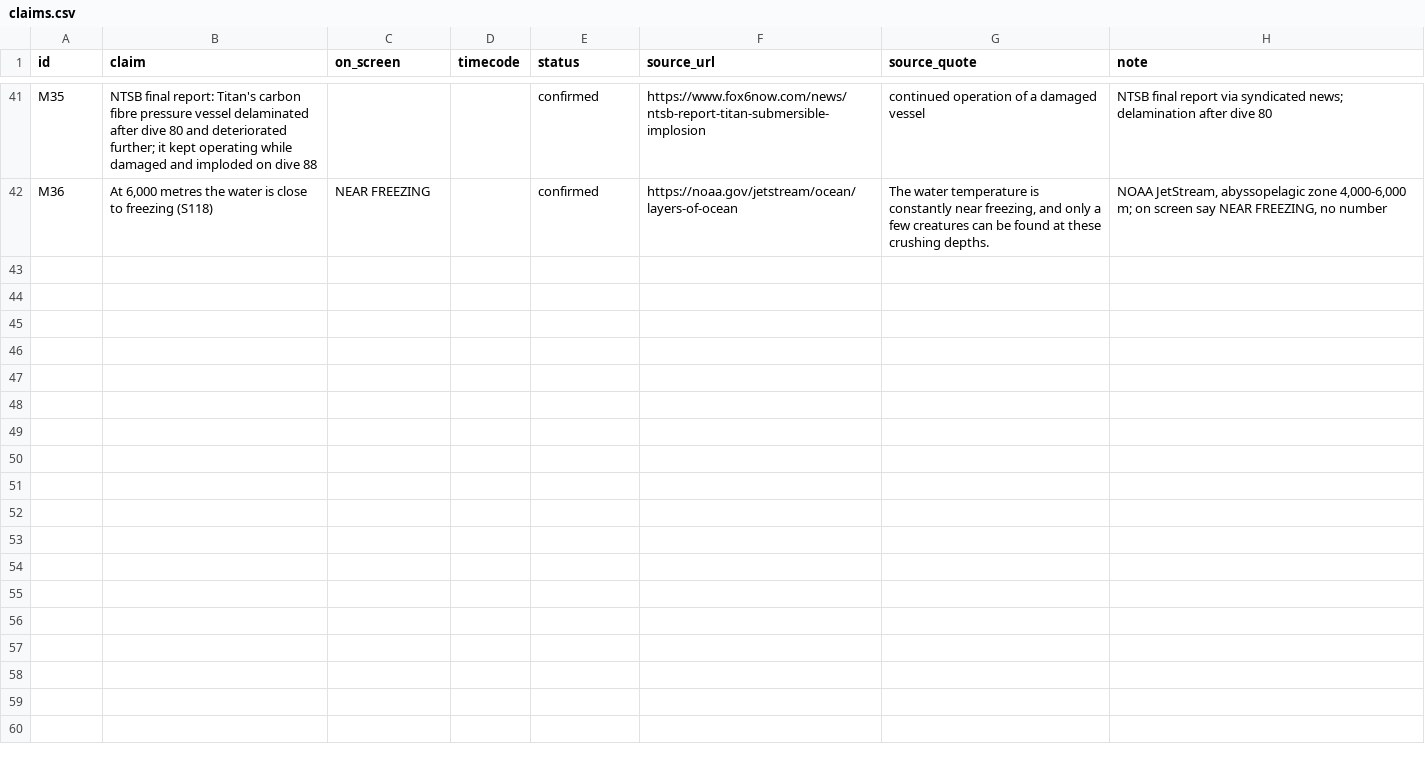
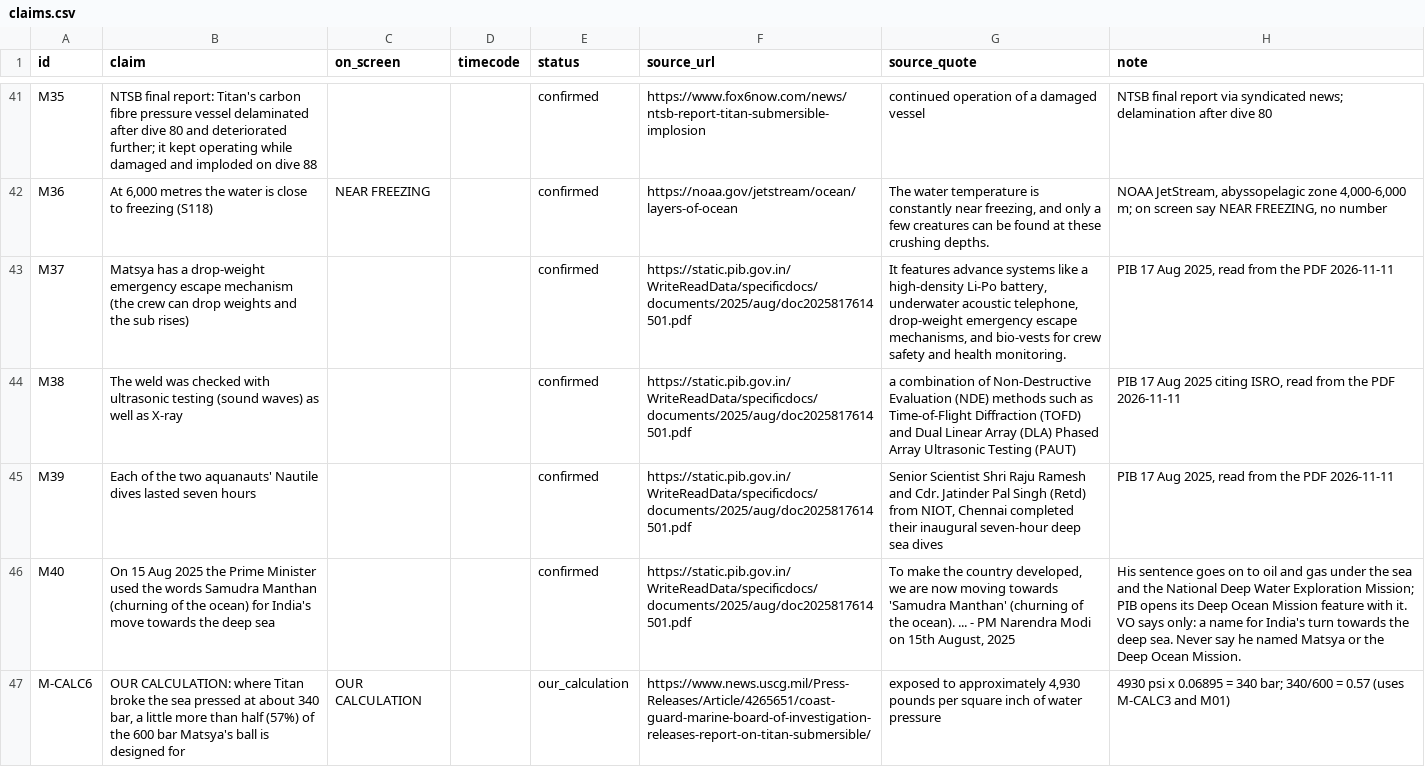
Before and after one commit to mkmk749278/Creator, a CSV file: projects/matsya-6000/claims.csv, drawn as a sheet; only a part is shown, gaps mark what is left out; the diff names each change by its address in the sheet, - before the commit and + after, or states it on an @@ line.

```diff
--- a/projects/matsya-6000/claims.csv
+++ b/projects/matsya-6000/claims.csv
+row 43: M37 | Matsya has a drop-weight emergency escape mechanism (the crew can drop weights and the sub rises) |  |  | confirmed | https://static.pib.gov.in/WriteReadData/specificdocs/documents/2025/aug/doc2025817614501.pdf | It features advance systems like a high-density Li-Po battery, underwater acoustic telephone, drop-weight emergency escape mechanisms, and bio-vests for crew safety and health monitoring. | PIB 17 Aug 2025, read from the PDF 2026-11-11
+row 44: M38 | The weld was checked with ultrasonic testing (sound waves) as well as X-ray |  |  | confirmed | https://static.pib.gov.in/WriteReadData/specificdocs/documents/2025/aug/doc2025817614501.pdf | a combination of Non-Destructive Evaluation (NDE) methods such as Time-of-Flight Diffraction (TOFD) and Dual Linear Array (DLA) Phased Array Ultrasonic Testing (PAUT) | PIB 17 Aug 2025 citing ISRO, read from the PDF 2026-11-11
+row 45: M39 | Each of the two aquanauts' Nautile dives lasted seven hours |  |  | confirmed | https://static.pib.gov.in/WriteReadData/specificdocs/documents/2025/aug/doc2025817614501.pdf | Senior Scientist Shri Raju Ramesh and Cdr. Jatinder Pal Singh (Retd) from NIOT, Chennai completed their inaugural seven-hour deep sea dives | PIB 17 Aug 2025, read from the PDF 2026-11-11
+row 46: M40 | On 15 Aug 2025 the Prime Minister used the words Samudra Manthan (churning of the ocean) for India's move towards the deep sea |  |  | confirmed | https://static.pib.gov.in/WriteReadData/specificdocs/documents/2025/aug/doc2025817614501.pdf | To make the country developed, we are now moving towards 'Samudra Manthan' (churning of the ocean). ... - PM Narendra Modi on 15th August, 2025 | His sentence goes on to oil and gas under the sea and the National Deep Water Exploration Mission; PIB opens its Deep Ocean Mission feature with it. VO says only: a name for India's turn towards the deep sea. Never say he named Matsya or the Deep Ocean Mission.
+row 47: M-CALC6 | OUR CALCULATION: where Titan broke the sea pressed at about 340 bar, a little more than half (57%) of the 600 bar Matsya's ball is designed for | OUR CALCULATION |  | our_calculation | https://www.news.uscg.mil/Press-Releases/Article/4265651/coast-guard-marine-board-of-investigation-releases-report-on-titan-submersible/ | exposed to approximately 4,930 pounds per square inch of water pressure | 4930 psi x 0.06895 = 340 bar; 340/600 = 0.57 (uses M-CALC3 and M01)
```
Also changed, not shown: config/pronunciation.csv, 5 other files.
